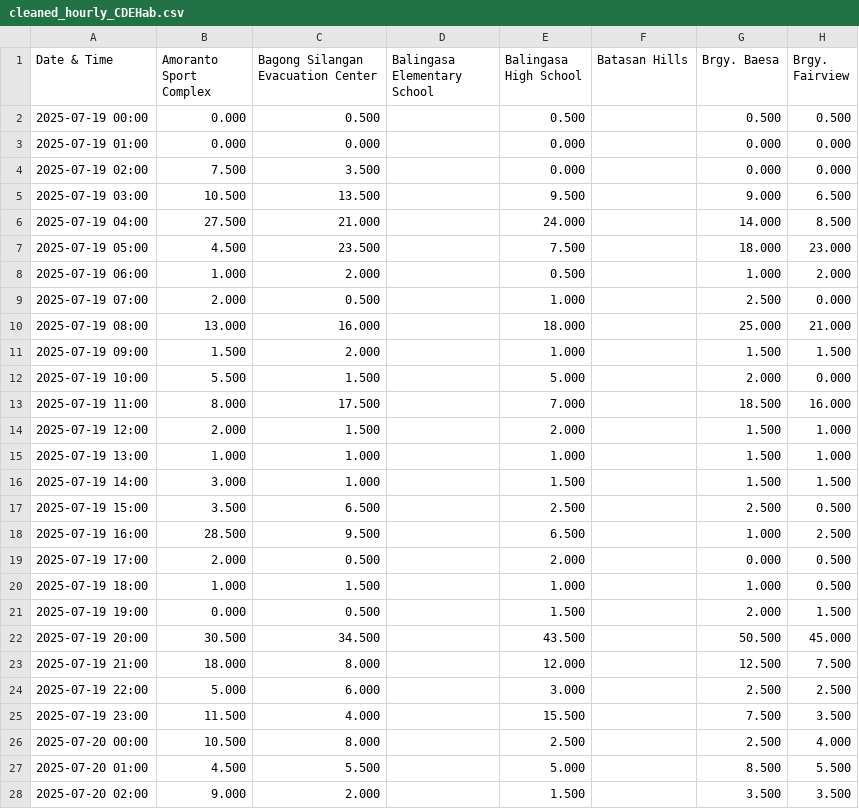
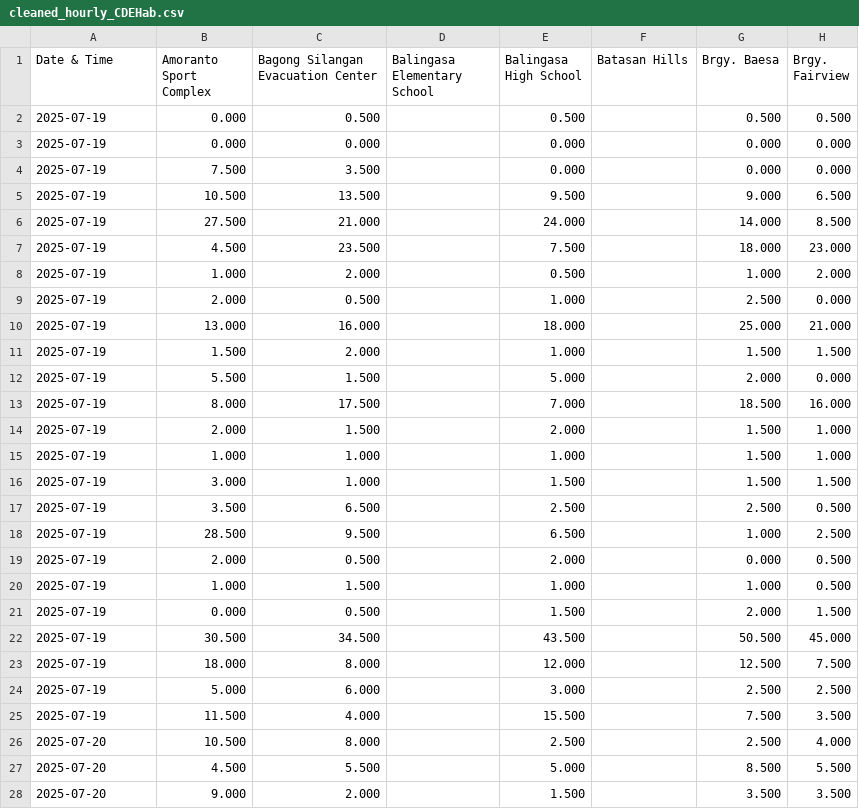
Before and after one commit to hmqcdrrmo/Analyses, a CSV file: 2026.08.10 - CDEHabvMDHab/Outputs/Tables/cleaned_hourly_CDEHab.csv, drawn as a sheet; only a part is shown; the diff covers the shown part only; the diff names each change by its address in the sheet, - before the commit and + after, or states it on an @@ line.

```diff
--- a/2026.08.10 - CDEHabvMDHab/Outputs/Tables/cleaned_hourly_CDEHab.csv
+++ b/2026.08.10 - CDEHabvMDHab/Outputs/Tables/cleaned_hourly_CDEHab.csv
-A2 (Date & Time): 2025-07-19 00:00
+A2 (Date & Time): 2025-07-19
-A3 (Date & Time): 2025-07-19 01:00
+A3 (Date & Time): 2025-07-19
-A4 (Date & Time): 2025-07-19 02:00
+A4 (Date & Time): 2025-07-19
-A5 (Date & Time): 2025-07-19 03:00
+A5 (Date & Time): 2025-07-19
-A6 (Date & Time): 2025-07-19 04:00
+A6 (Date & Time): 2025-07-19
-A7 (Date & Time): 2025-07-19 05:00
+A7 (Date & Time): 2025-07-19
-A8 (Date & Time): 2025-07-19 06:00
+A8 (Date & Time): 2025-07-19
-A9 (Date & Time): 2025-07-19 07:00
+A9 (Date & Time): 2025-07-19
-A10 (Date & Time): 2025-07-19 08:00
+A10 (Date & Time): 2025-07-19
-A11 (Date & Time): 2025-07-19 09:00
+A11 (Date & Time): 2025-07-19
-A12 (Date & Time): 2025-07-19 10:00
+A12 (Date & Time): 2025-07-19
-A13 (Date & Time): 2025-07-19 11:00
+A13 (Date & Time): 2025-07-19
-A14 (Date & Time): 2025-07-19 12:00
+A14 (Date & Time): 2025-07-19
-A15 (Date & Time): 2025-07-19 13:00
+A15 (Date & Time): 2025-07-19
-A16 (Date & Time): 2025-07-19 14:00
+A16 (Date & Time): 2025-07-19
-A17 (Date & Time): 2025-07-19 15:00
+A17 (Date & Time): 2025-07-19
-A18 (Date & Time): 2025-07-19 16:00
+A18 (Date & Time): 2025-07-19
-A19 (Date & Time): 2025-07-19 17:00
+A19 (Date & Time): 2025-07-19
-A20 (Date & Time): 2025-07-19 18:00
+A20 (Date & Time): 2025-07-19
-A21 (Date & Time): 2025-07-19 19:00
+A21 (Date & Time): 2025-07-19
-A22 (Date & Time): 2025-07-19 20:00
+A22 (Date & Time): 2025-07-19
-A23 (Date & Time): 2025-07-19 21:00
+A23 (Date & Time): 2025-07-19
-A24 (Date & Time): 2025-07-19 22:00
+A24 (Date & Time): 2025-07-19
-A25 (Date & Time): 2025-07-19 23:00
+A25 (Date & Time): 2025-07-19
-A26 (Date & Time): 2025-07-20 00:00
+A26 (Date & Time): 2025-07-20
-A27 (Date & Time): 2025-07-20 01:00
+A27 (Date & Time): 2025-07-20
-A28 (Date & Time): 2025-07-20 02:00
+A28 (Date & Time): 2025-07-20
```
Also changed, not shown: 45 edited cells elsewhere in this file, 2026.08.10 - CDEHabvMDHab/Outputs/Tables/cleaned_hourly_MDHab.csv, 2026.08.10 - CDEHabvMDHab/Outputs/Tables/daily_station_accumulations.csv, 43 other files.
